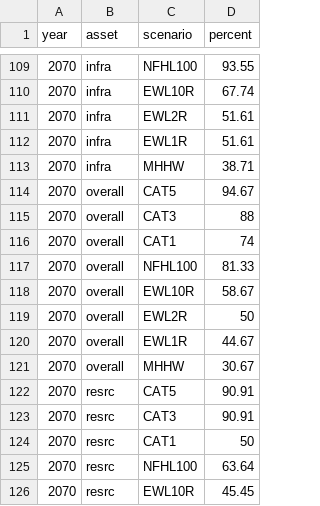
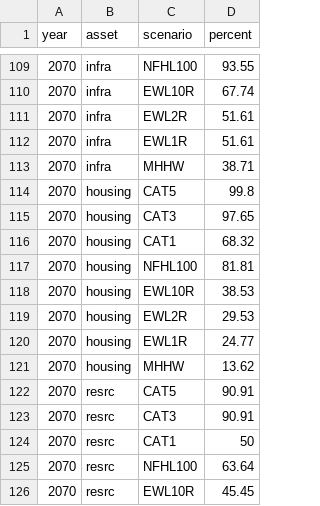
Before and after one commit to chjch/cdk, a CSV file: app/data/cdk_critical_assets_flood_depth.csv, drawn as a sheet; only a part is shown, gaps mark what is left out; the diff covers the shown part only.

```diff
--- a/app/data/cdk_critical_assets_flood_depth.csv
+++ b/app/data/cdk_critical_assets_flood_depth.csv
@@ -113,10 +113,10 @@ year,asset,scenario,percent
 2070,infra,MHHW,38.71
-2070,overall,CAT5,94.67
-2070,overall,CAT3,88
-2070,overall,CAT1,74
-2070,overall,NFHL100,81.33
-2070,overall,EWL10R,58.67
-2070,overall,EWL2R,50
-2070,overall,EWL1R,44.67
-2070,overall,MHHW,30.67
+2070,housing,CAT5,99.8
+2070,housing,CAT3,97.65
+2070,housing,CAT1,68.32
+2070,housing,NFHL100,81.81
+2070,housing,EWL10R,38.53
+2070,housing,EWL2R,29.53
+2070,housing,EWL1R,24.77
+2070,housing,MHHW,13.62
 2070,resrc,CAT5,90.91
```
Also changed, not shown: 32 edited cells elsewhere in this file, app/data/cdk_critical_assets_flood_depth_classification.csv.
